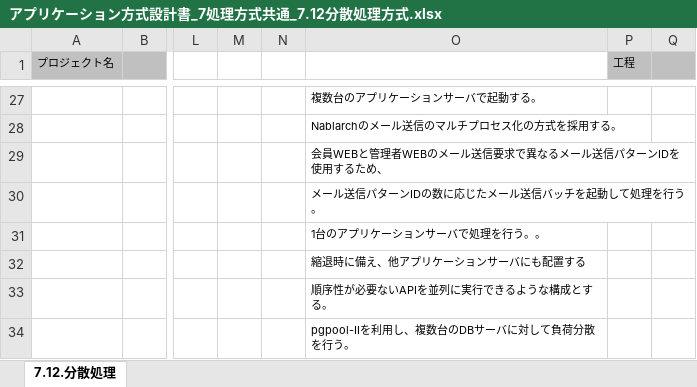
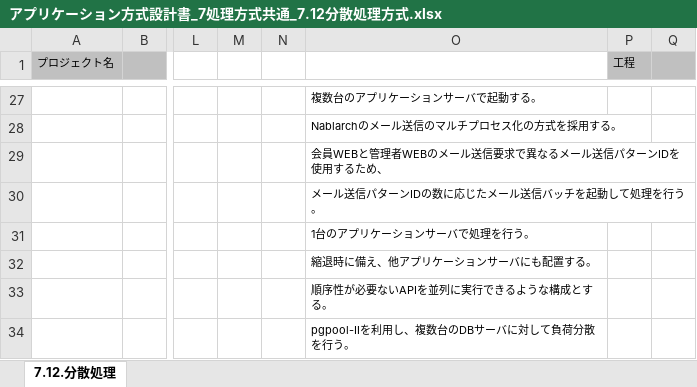
Before and after one commit to Fintan-contents/application-architecture-sample, an Excel workbook: nablarch_sample/アプリケーション方式設計書_7処理方式共通_7.12分散処理方式.xlsx, sheet 7.12.分散処理, drawn as a sheet; only a part is shown, gaps mark what is left out; values as stored, in another font and other column widths than the file's, no borders; the diff names each change by its address in the sheet, - before the commit and + after, or states it on an @@ line.

Commit message:
句点修正

```diff
--- a/nablarch_sample/アプリケーション方式設計書_7処理方式共通_7.12分散処理方式.xlsx (sheet 7.12.分散処理)
+++ b/nablarch_sample/アプリケーション方式設計書_7処理方式共通_7.12分散処理方式.xlsx (sheet 7.12.分散処理)
-O31: 1台のアプリケーションサーバで処理を行う。。
+O31: 1台のアプリケーションサーバで処理を行う。
-O32: 縮退時に備え、他アプリケーションサーバにも配置する
+O32: 縮退時に備え、他アプリケーションサーバにも配置する。
```
